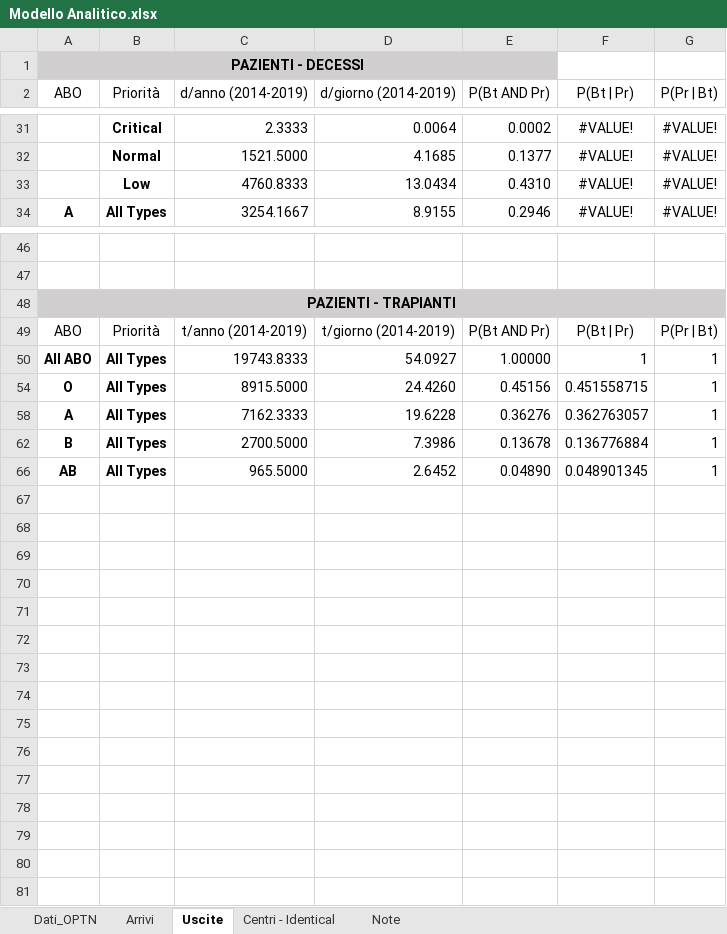
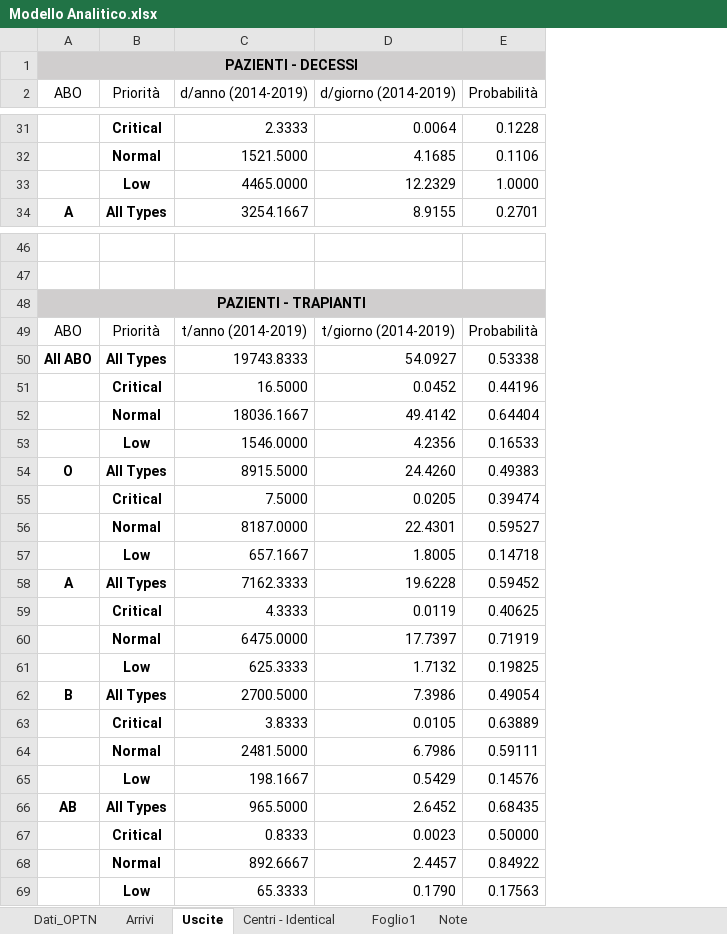
Before and after one commit to livias1726/PMCSN_Project, an Excel workbook: data/Modello Analitico.xlsx, sheet Uscite, drawn as a sheet; only a part is shown, gaps mark what is left out; values as stored, in another font and other column widths than the file's, no borders; table styles not drawn; removed rows and columns are numbered as before the commit, all else as after; the diff covers the shown part only; the diff names each change by its address in the sheet, - before the commit and + after, or states it on an @@ line.

```diff
--- a/data/Modello Analitico.xlsx (sheet Uscite)
+++ b/data/Modello Analitico.xlsx (sheet Uscite)
+sheet tab: Foglio1
-column E (P(Bt AND Pr)), rows 31-32: 0.0002 | 0.1377; row 34: 0.2946; rows 49-66: P(Bt AND Pr) | 1.00000 | 0.45156 | 0.36276 | 0.13678 | 0.04890
-column F (P(Bt | Pr)), rows 31-32: #VALUE! | #VALUE!; row 34: #VALUE!; rows 49-66: P(Bt | Pr) | 1 | 0.451558715 | 0.362763057 | 0.136776884 | 0.048901345
-column G (P(Pr | Bt)), rows 31-32: #VALUE! | #VALUE!; row 34: #VALUE!; rows 49-66: P(Pr | Bt) | 1 | 1 | 1 | 1 | 1
+column E (Probabilità), rows 31-32: 0.1228 | 0.1106; row 34: 0.2701; rows 49-50: Probabilità | 0.53338; row 54: 0.49383; row 58: 0.59452; row 62: 0.49054; row 66: 0.68435
-row 33:  | Low | 4760.8333 | 13.0434 | 0.4310 | #VALUE! | #VALUE!
+row 33:  | Low | 4465.0000 | 12.2329 | 1.0000
-B48:D48 fill: #D0CECE
+B48:D48 fill: none
+row 51:  | Critical | 16.5000 | 0.0452 | 0.44196
+row 52:  | Normal | 18036.1667 | 49.4142 | 0.64404
+row 53:  | Low | 1546.0000 | 4.2356 | 0.16533
+row 55:  | Critical | 7.5000 | 0.0205 | 0.39474
+row 56:  | Normal | 8187.0000 | 22.4301 | 0.59527
+row 57:  | Low | 657.1667 | 1.8005 | 0.14718
+row 59:  | Critical | 4.3333 | 0.0119 | 0.40625
+row 60:  | Normal | 6475.0000 | 17.7397 | 0.71919
+row 61:  | Low | 625.3333 | 1.7132 | 0.19825
+row 63:  | Critical | 3.8333 | 0.0105 | 0.63889
+row 64:  | Normal | 2481.5000 | 6.7986 | 0.59111
+row 65:  | Low | 198.1667 | 0.5429 | 0.14576
+row 67:  | Critical | 0.8333 | 0.0023 | 0.50000
+row 68:  | Normal | 892.6667 | 2.4457 | 0.84922
+row 69:  | Low | 65.3333 | 0.1790 | 0.17563
```
Also changed, not shown: 2 added rows and 1 removed row elsewhere in this sheet, sheet Centri - Identical, formulas that keep their value, hidden cells, data/zenios.xlsx, 1 other file.
